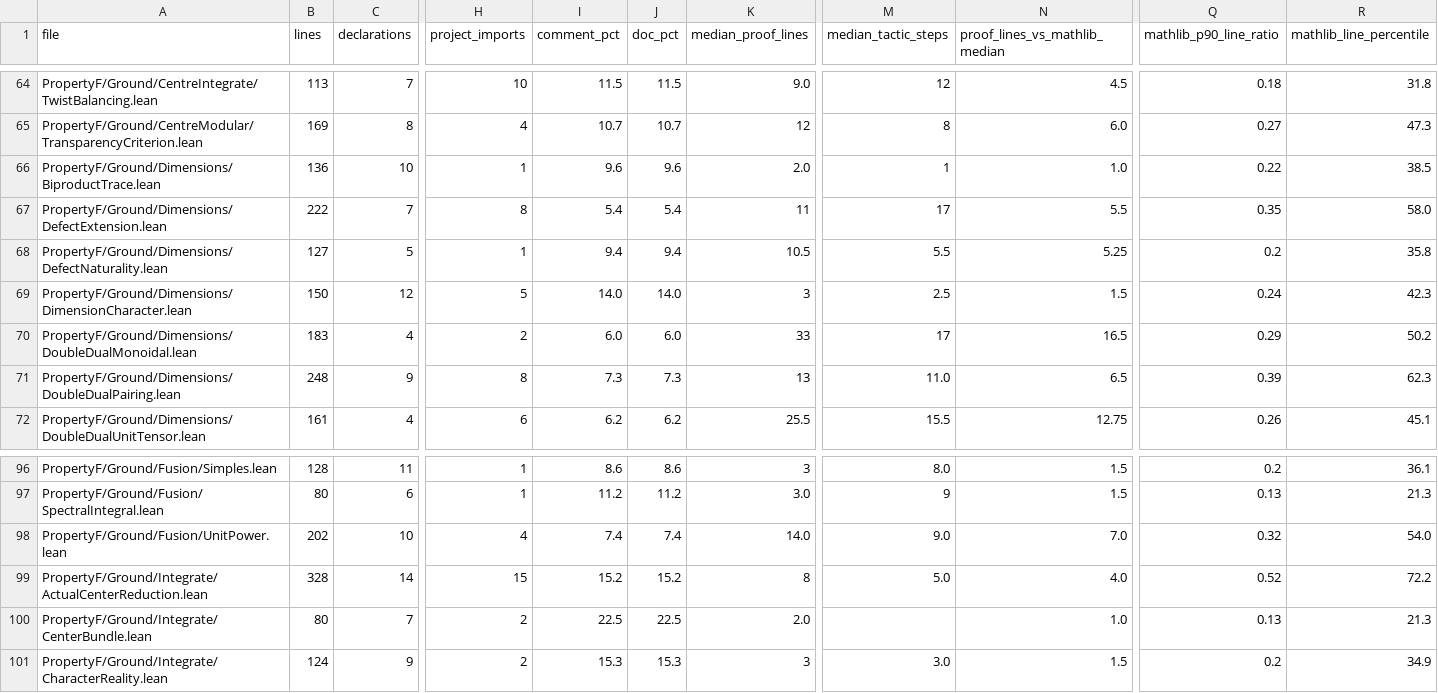
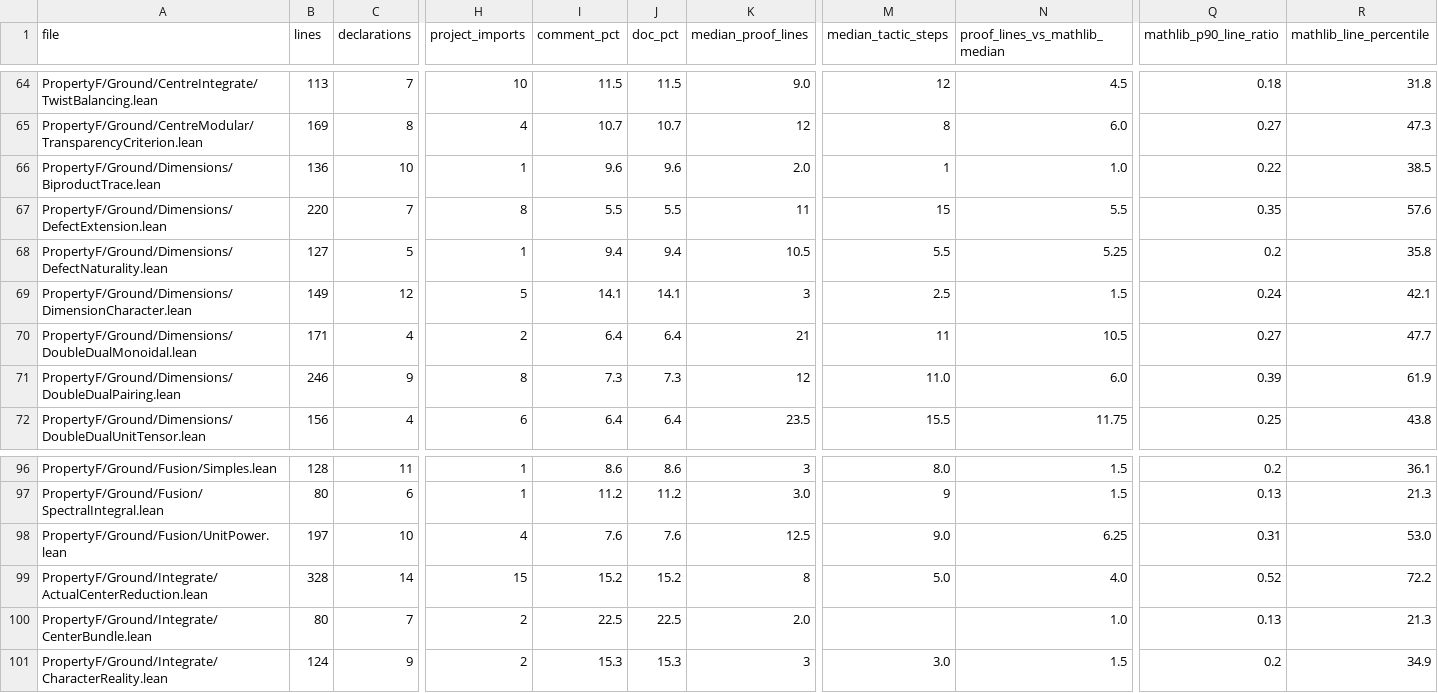
Before and after one commit to project-numina/mtc, a TSV file: STYLE_FILES.tsv, drawn as a sheet; only a part is shown, gaps mark what is left out; the diff covers the shown part only; the diff names each change by its address in the sheet, - before the commit and + after, or states it on an @@ line.

```diff
--- a/STYLE_FILES.tsv
+++ b/STYLE_FILES.tsv
-B67 (lines): 222
+B67 (lines): 220
-I67 (comment_pct): 5.4
+I67 (comment_pct): 5.5
-J67 (doc_pct): 5.4
+J67 (doc_pct): 5.5
-M67 (median_tactic_steps): 17
+M67 (median_tactic_steps): 15
-R67 (mathlib_line_percentile): 58.0
+R67 (mathlib_line_percentile): 57.6
-B69 (lines): 150
+B69 (lines): 149
-I69 (comment_pct): 14.0
+I69 (comment_pct): 14.1
-J69 (doc_pct): 14.0
+J69 (doc_pct): 14.1
-R69 (mathlib_line_percentile): 42.3
+R69 (mathlib_line_percentile): 42.1
-B70 (lines): 183
+B70 (lines): 171
-I70 (comment_pct): 6.0
+I70 (comment_pct): 6.4
-J70 (doc_pct): 6.0
+J70 (doc_pct): 6.4
-K70 (median_proof_lines): 33
+K70 (median_proof_lines): 21
-M70 (median_tactic_steps): 17
+M70 (median_tactic_steps): 11
-N70 (proof_lines_vs_mathlib_median): 16.5
+N70 (proof_lines_vs_mathlib_median): 10.5
-Q70 (mathlib_p90_line_ratio): 0.29
+Q70 (mathlib_p90_line_ratio): 0.27
-R70 (mathlib_line_percentile): 50.2
+R70 (mathlib_line_percentile): 47.7
-B71 (lines): 248
+B71 (lines): 246
-K71 (median_proof_lines): 13
+K71 (median_proof_lines): 12
-N71 (proof_lines_vs_mathlib_median): 6.5
+N71 (proof_lines_vs_mathlib_median): 6.0
-R71 (mathlib_line_percentile): 62.3
+R71 (mathlib_line_percentile): 61.9
-B72 (lines): 161
+B72 (lines): 156
-I72 (comment_pct): 6.2
+I72 (comment_pct): 6.4
-J72 (doc_pct): 6.2
+J72 (doc_pct): 6.4
-K72 (median_proof_lines): 25.5
+K72 (median_proof_lines): 23.5
-N72 (proof_lines_vs_mathlib_median): 12.75
+N72 (proof_lines_vs_mathlib_median): 11.75
-Q72 (mathlib_p90_line_ratio): 0.26
+Q72 (mathlib_p90_line_ratio): 0.25
-R72 (mathlib_line_percentile): 45.1
+R72 (mathlib_line_percentile): 43.8
-B98 (lines): 202
+B98 (lines): 197
-I98 (comment_pct): 7.4
+I98 (comment_pct): 7.6
-J98 (doc_pct): 7.4
+J98 (doc_pct): 7.6
-K98 (median_proof_lines): 14.0
+K98 (median_proof_lines): 12.5
-N98 (proof_lines_vs_mathlib_median): 7.0
+N98 (proof_lines_vs_mathlib_median): 6.25
-Q98 (mathlib_p90_line_ratio): 0.32
+Q98 (mathlib_p90_line_ratio): 0.31
-R98 (mathlib_line_percentile): 54.0
+R98 (mathlib_line_percentile): 53.0
```
Also changed, not shown: 64 edited cells elsewhere in this file, STYLE_DECLARATIONS.tsv, 2 other files.
